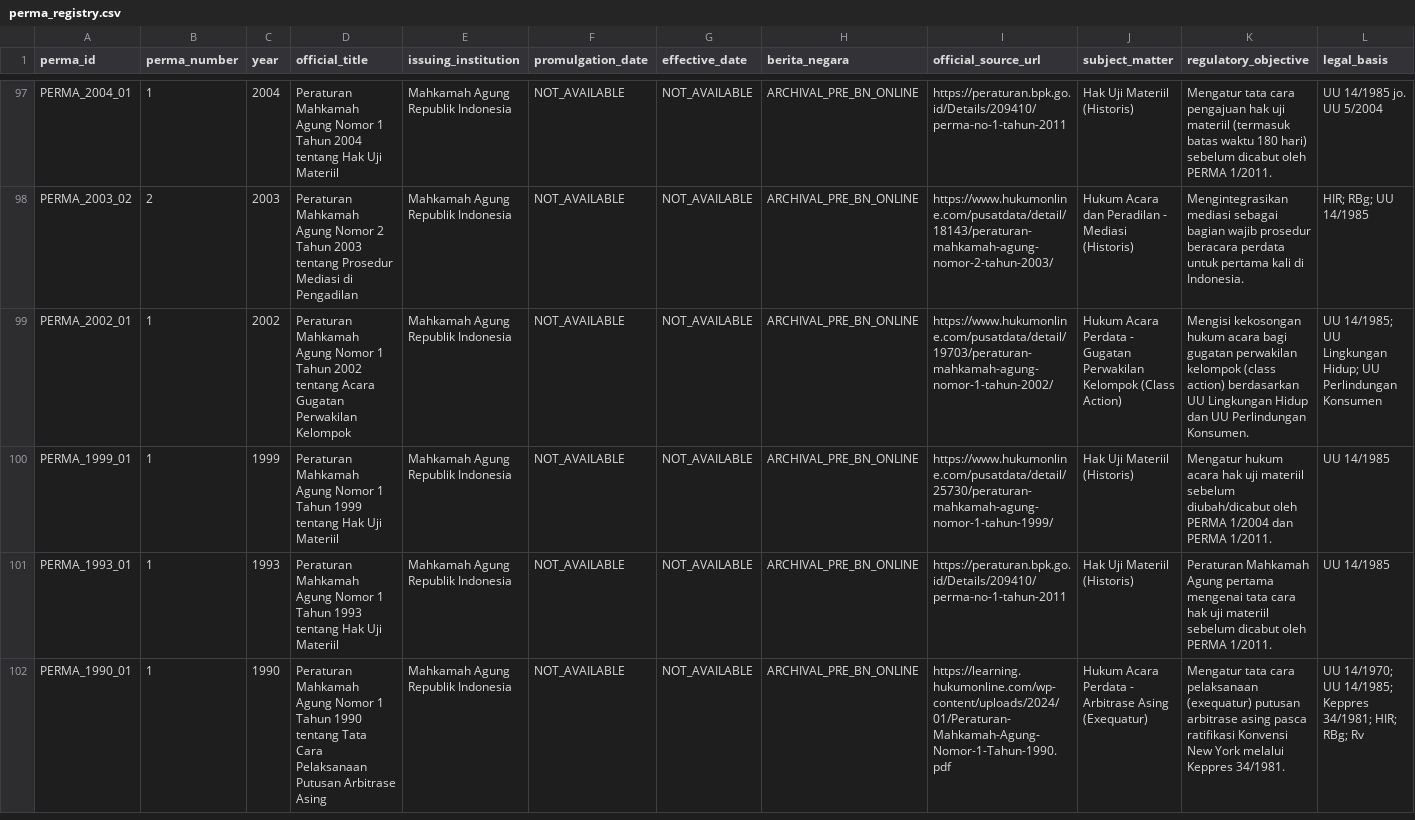
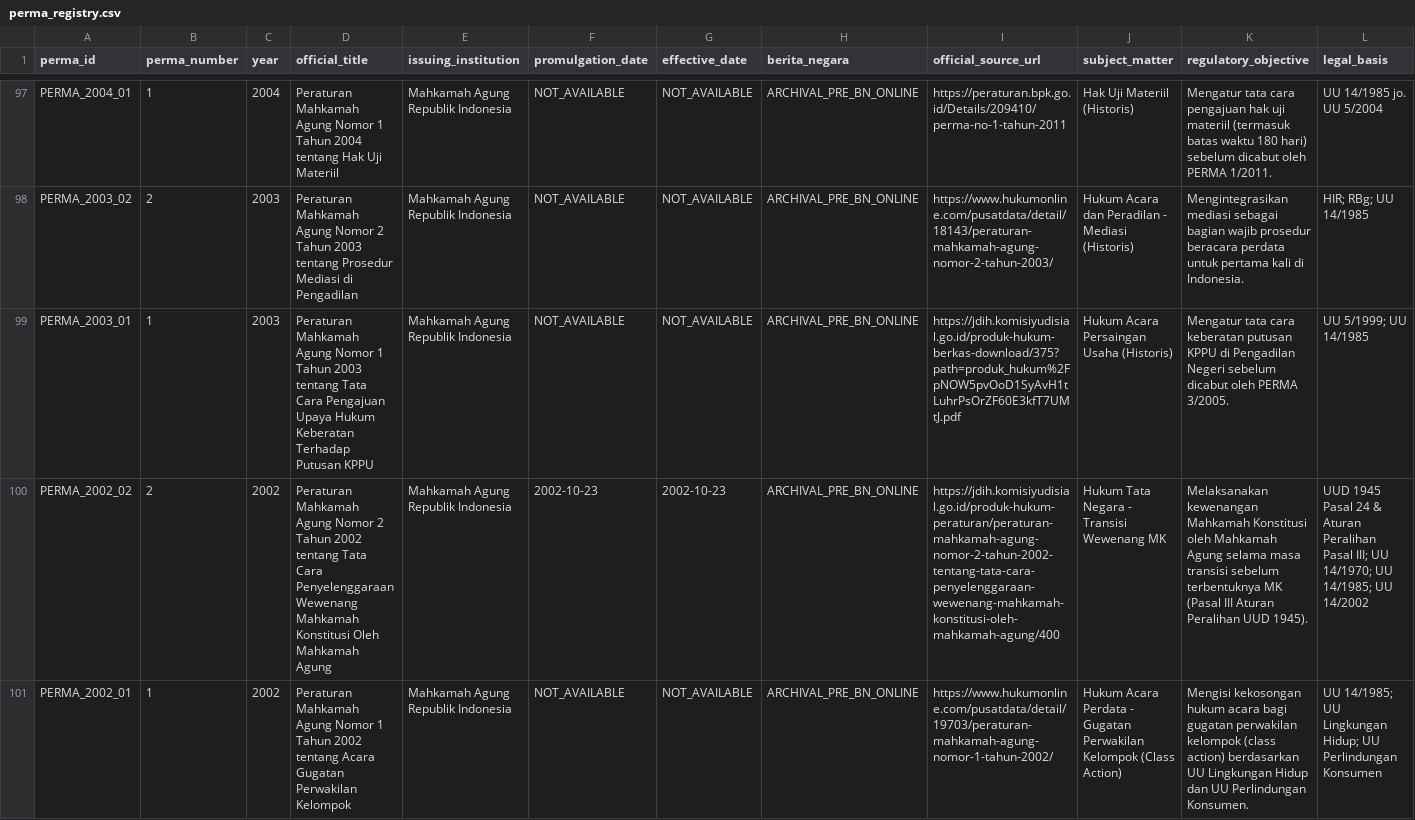
Before and after one commit to bsdkijc-dev/indonesia-judicial-regulatory-impact-observatory, a CSV file: data/perma_registry/perma_registry.csv, drawn as a sheet; only a part is shown, gaps mark what is left out; the shorter side is filled out with more unchanged rows; rows hold the shown columns only; the diff covers the shown part only; the diff names each change by its address in the sheet, - before the commit and + after, or states it on an @@ line.

Commit message:
feat: v1.6.0 expand registry to 105 PERMA records (2001-2003 archival + 2024/1 upgrade)

```diff
--- a/data/perma_registry/perma_registry.csv
+++ b/data/perma_registry/perma_registry.csv
+row 99: PERMA_2003_01 | 1 | 2003 | Peraturan Mahkamah Agung Nomor 1 Tahun 2003 tentang Tata Cara Pengajuan Upaya Hukum Keberatan Terhadap Putusan KPPU | Mahkamah Agung Republik Indonesia | NOT_AVAILABLE | NOT_AVAILABLE | ARCHIVAL_PRE_BN_ONLINE | https://jdih.komisiyudisial.go.id/produk-hukum-berkas-download/375?path=produk_hukum%2FpNOW5pvOoD1SyAvH1tLuhrPsOrZF60E3kfT7UMtJ.pdf | Hukum Acara Persaingan Usaha (Historis) | Mengatur tata cara keberatan putusan KPPU di Pengadilan Negeri sebelum dicabut oleh PERMA 3/2005. | UU 5/1999; UU 14/1985
+row 100: PERMA_2002_02 | 2 | 2002 | Peraturan Mahkamah Agung Nomor 2 Tahun 2002 tentang Tata Cara Penyelenggaraan Wewenang Mahkamah Konstitusi Oleh Mahkamah Agung | Mahkamah Agung Republik Indonesia | 2002-10-23 | 2002-10-23 | ARCHIVAL_PRE_BN_ONLINE | https://jdih.komisiyudisial.go.id/produk-hukum-peraturan/peraturan-mahkamah-agung-nomor-2-tahun-2002-tentang-tata-cara-penyelenggaraan-wewenang-mahkamah-konstitusi-oleh-mahkamah-agung/400 | Hukum Tata Negara - Transisi Wewenang MK | Melaksanakan kewenangan Mahkamah Konstitusi oleh Mahkamah Agung selama masa transisi sebelum terbentuknya MK (Pasal III Aturan Peralihan UUD 1945). | UUD 1945 Pasal 24 & Aturan Peralihan Pasal III; UU 14/1970; UU 14/1985; UU 14/2002
```
Also changed, not shown: 1 added row and 3 edited cells elsewhere in this file, data/perma_registry/perma_legal_status.csv, kaggle/perma_master_registry/perma_legal_status.csv, 5 other files.
